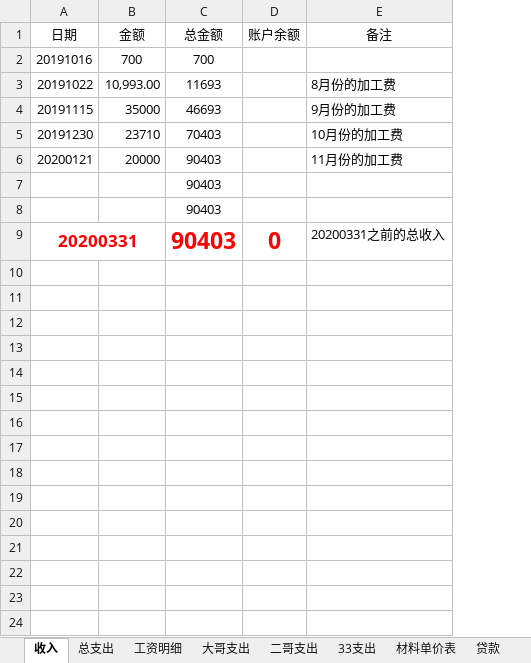
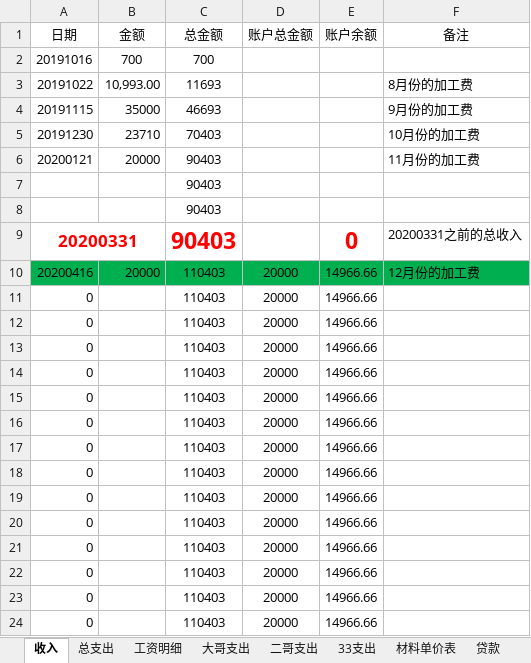
Before and after one commit to panhenggui/phg, an Excel workbook: 五金/五金账单20200331.xlsx, sheet 收入, drawn as a sheet; values as stored, in another font and other column widths than the file's, no borders; the diff names each change by its address in the sheet, - before the commit and + after, or states it on an @@ line.

```diff
--- a/五金/五金账单20200331.xlsx (sheet 收入)
+++ b/五金/五金账单20200331.xlsx (sheet 收入)
+column D (账户总金额), empty
+row 10: 20200416 | 20000 | 110403 | 20000 | 14966.66 | 12月份的加工费
+row 11: 0 |  | 110403 | 20000 | 14966.66
+row 12: 0 |  | 110403 | 20000 | 14966.66
+row 13: 0 |  | 110403 | 20000 | 14966.66
+row 14: 0 |  | 110403 | 20000 | 14966.66
+row 15: 0 |  | 110403 | 20000 | 14966.66
+row 16: 0 |  | 110403 | 20000 | 14966.66
+row 17: 0 |  | 110403 | 20000 | 14966.66
+row 18: 0 |  | 110403 | 20000 | 14966.66
+row 19: 0 |  | 110403 | 20000 | 14966.66
+row 20: 0 |  | 110403 | 20000 | 14966.66
+row 21: 0 |  | 110403 | 20000 | 14966.66
+row 22: 0 |  | 110403 | 20000 | 14966.66
+row 23: 0 |  | 110403 | 20000 | 14966.66
+row 24: 0 |  | 110403 | 20000 | 14966.66
```
Also changed, not shown: sheet 总支出, sheet 33支出, sheet 工资明细, 10 other files.
